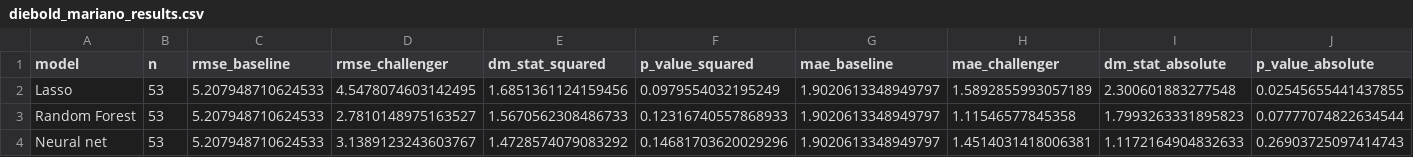
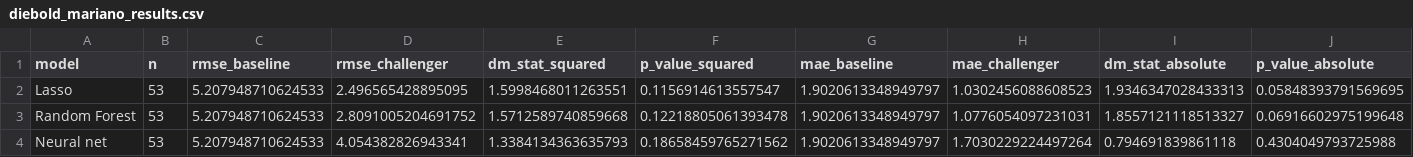
Before and after one commit to moritx/interdisciplinary-project, a CSV file: data/processed/diebold_mariano_results.csv, drawn as a sheet.

```diff
--- a/data/processed/diebold_mariano_results.csv
+++ b/data/processed/diebold_mariano_results.csv
@@ -1,4 +1,4 @@
 model,n,rmse_baseline,rmse_challenger,dm_stat_squared,p_value_squared,mae_baseline,mae_challenger,dm_stat_absolute,p_value_absolute
-Lasso,53,5.207948710624533,4.5478074603142495,1.6851361124159456,0.0979554032195249,1.9020613348949797,1.5892855993057189,2.300601883277548,0.02545655441437855
-Random Forest,53,5.207948710624533,2.7810148975163527,1.5670562308486733,0.12316740557868933,1.9020613348949797,1.11546577845358,1.7993263331895823,0.07777074822634544
-Neural net,53,5.207948710624533,3.1389123243603767,1.4728574079083292,0.14681703620029296,1.9020613348949797,1.4514031418006381,1.1172164904832633,0.26903725097414743
+Lasso,53,5.207948710624533,2.496565428895095,1.5998468011263551,0.1156914613557547,1.9020613348949797,1.0302456088608523,1.9346347028433313,0.05848393791569695
+Random Forest,53,5.207948710624533,2.8091005204691752,1.5712589740859668,0.12218805061393478,1.9020613348949797,1.0776054097231031,1.8557121118513327,0.06916602975199648
+Neural net,53,5.207948710624533,4.054382826943341,1.3384134363635793,0.18658459765271562,1.9020613348949797,1.7030229224497264,0.794691839861118,0.4304049793725988
```
Also changed, not shown: data/processed/diebold_mariano_results_excl_covid.csv, data/processed/lasso_forecasts.csv, 18 other files.
